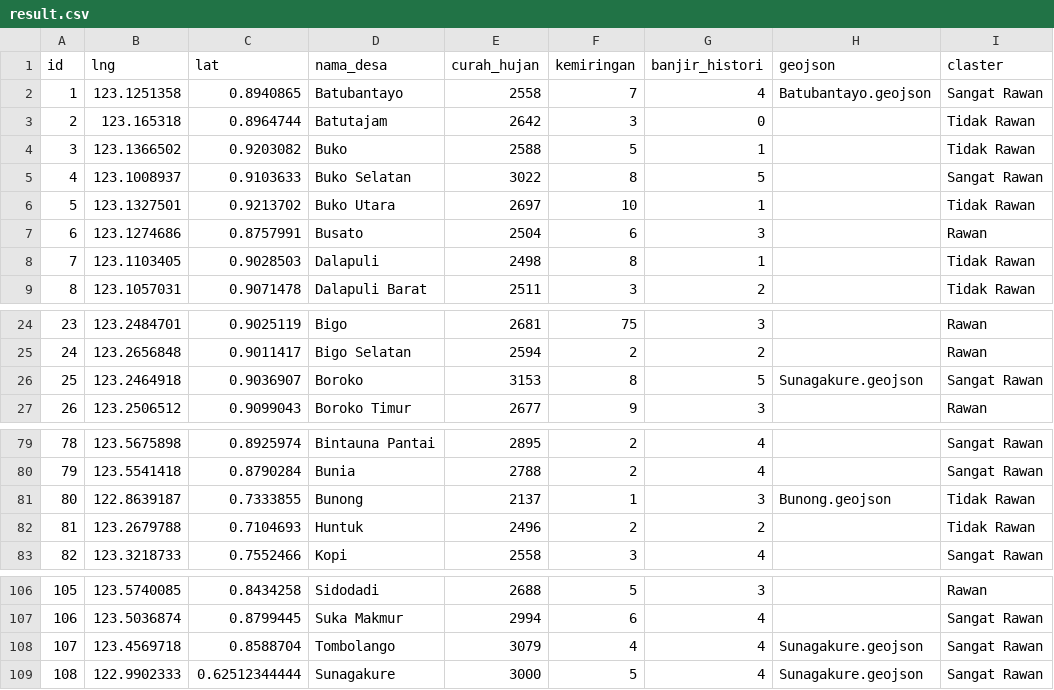
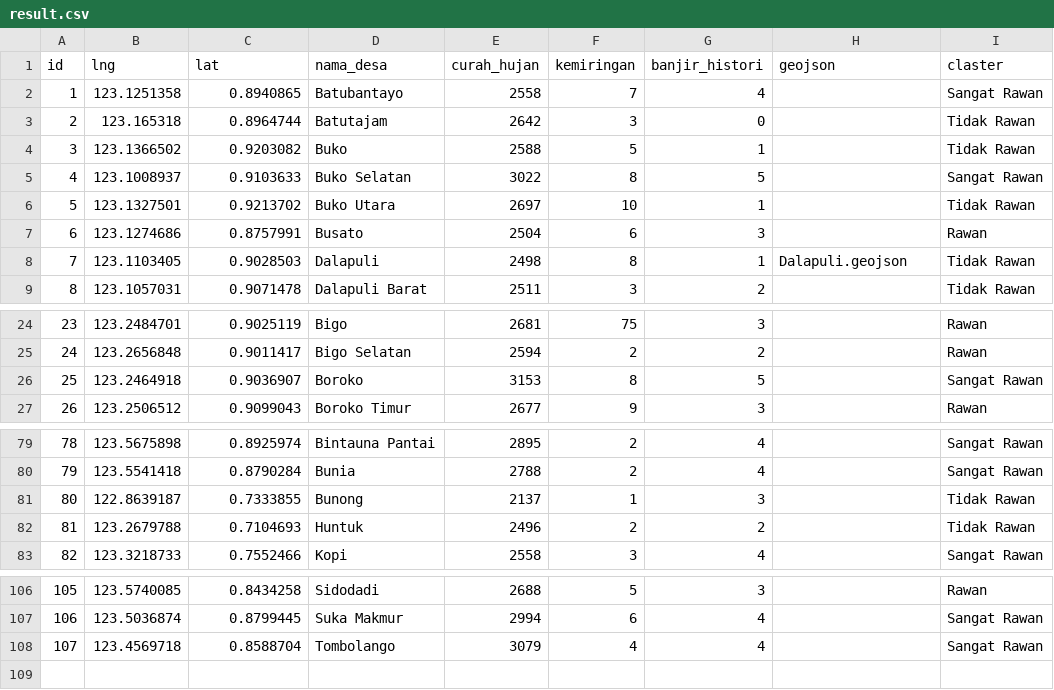
Before and after one commit to kikiisa/klasifikasi-zona-rawan-banjir-k-means, a CSV file: storage/result.csv, drawn as a sheet; only a part is shown, gaps mark what is left out.

```diff
--- a/storage/result.csv
+++ b/storage/result.csv
@@ -1,3 +1,3 @@
 id,lng,lat,nama_desa,curah_hujan,kemiringan,banjir_histori,geojson,claster
-1,123.1251358,0.8940865,Batubantayo,2558,7,4,Batubantayo.geojson,Sangat Rawan
+1,123.1251358,0.8940865,Batubantayo,2558,7,4,,Sangat Rawan
 2,123.165318,0.8964744,Batutajam,2642,3,0,,Tidak Rawan
@@ -7,3 +7,3 @@ id,lng,lat,nama_desa,curah_hujan,kemiringan,banjir_histori,geojson,claster
 6,123.1274686,0.8757991,Busato,2504,6,3,,Rawan
-7,123.1103405,0.9028503,Dalapuli,2498,8,1,,Tidak Rawan
+7,123.1103405,0.9028503,Dalapuli,2498,8,1,Dalapuli.geojson,Tidak Rawan
 8,123.1057031,0.9071478,Dalapuli Barat,2511,3,2,,Tidak Rawan
@@ -25,3 +25,3 @@ id,lng,lat,nama_desa,curah_hujan,kemiringan,banjir_histori,geojson,claster
 24,123.2656848,0.9011417,Bigo Selatan,2594,2,2,,Rawan
-25,123.2464918,0.9036907,Boroko,3153,8,5,Sunagakure.geojson,Sangat Rawan
+25,123.2464918,0.9036907,Boroko,3153,8,5,,Sangat Rawan
 26,123.2506512,0.9099043,Boroko Timur,2677,9,3,,Rawan
@@ -80,3 +80,3 @@ id,lng,lat,nama_desa,curah_hujan,kemiringan,banjir_histori,geojson,claster
 79,123.5541418,0.8790284,Bunia,2788,2,4,,Sangat Rawan
-80,122.8639187,0.7333855,Bunong,2137,1,3,Bunong.geojson,Tidak Rawan
+80,122.8639187,0.7333855,Bunong,2137,1,3,,Tidak Rawan
 81,123.2679788,0.7104693,Huntuk,2496,2,2,,Tidak Rawan
@@ -107,3 +107,2 @@ id,lng,lat,nama_desa,curah_hujan,kemiringan,banjir_histori,geojson,claster
 106,123.5036874,0.8799445,Suka Makmur,2994,6,4,,Sangat Rawan
-107,123.4569718,0.8588704,Tombolango,3079,4,4,Sunagakure.geojson,Sangat Rawan
-108,122.9902333,0.62512344444,Sunagakure,3000,5,4,Sunagakure.geojson,Sangat Rawan
+107,123.4569718,0.8588704,Tombolango,3079,4,4,,Sangat Rawan
```
Also changed, not shown: storage/prosessing.csv, storage/sinkronasi.csv, 6 other files.
